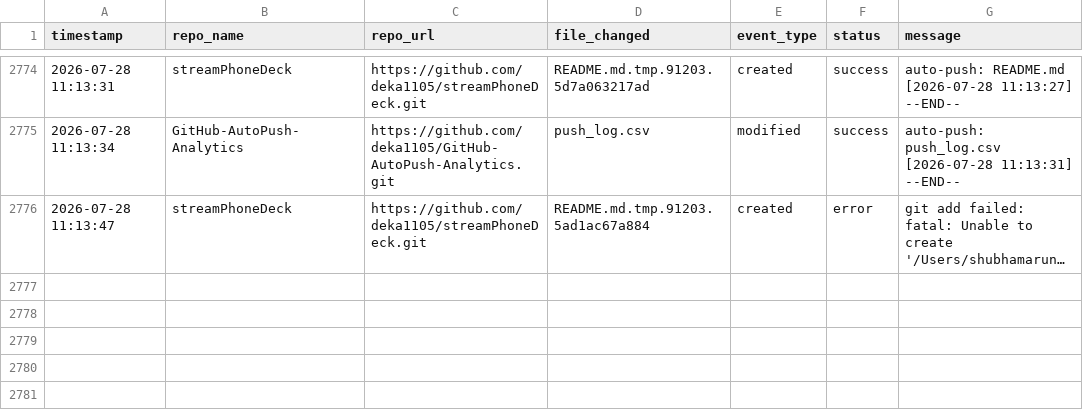
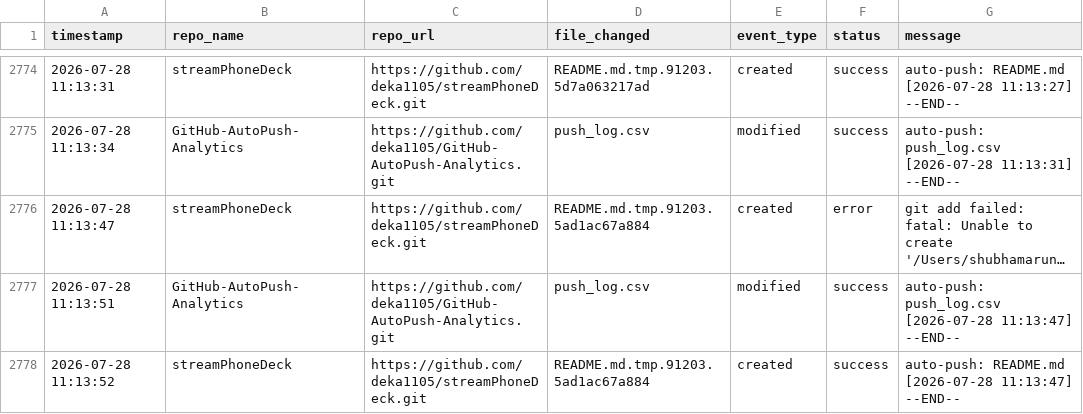
Before and after one commit to deka1105/GitHub-AutoPush-Analytics, a CSV file: push_log.csv, drawn as a sheet; only a part is shown, gaps mark what is left out; long unchanged cells end in …; the diff names each change by its address in the sheet, - before the commit and + after, or states it on an @@ line.

Commit message:
auto-push: push_log.csv [2026-07-28 11:13:52]

```diff
--- a/push_log.csv
+++ b/push_log.csv
+row 2777: 2026-07-28 11:13:51 | GitHub-AutoPush-Analytics | https://github.com/deka1105/GitHub-AutoPush-Analytics.git | push_log.csv | modified | success | auto-push: push_log.csv [2026-07-28 11:13:47] --END--
+row 2778: 2026-07-28 11:13:52 | streamPhoneDeck | https://github.com/deka1105/streamPhoneDeck.git | README.md.tmp.91203.5ad1ac67a884 | created | success | auto-push: README.md [2026-07-28 11:13:47] --END--
```
